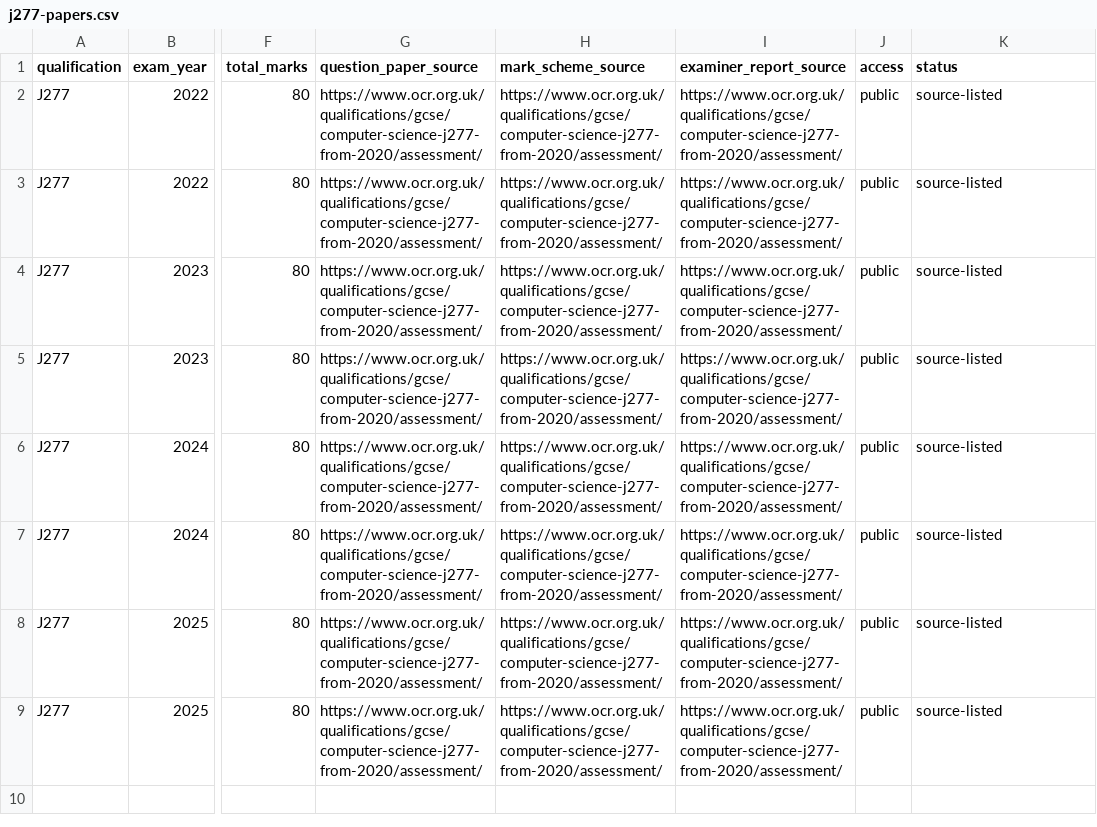
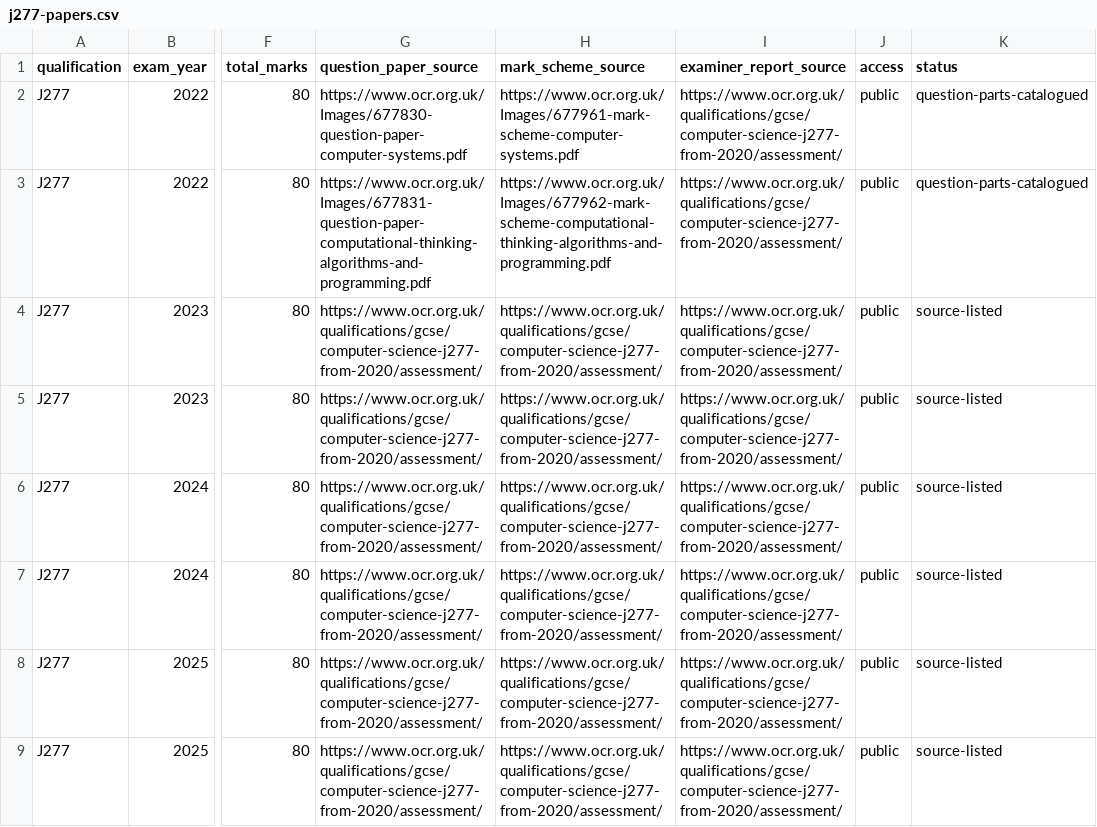
Before and after one commit to computingdept/reepham-computing, a CSV file: data/exam-questions/j277-papers.csv, drawn as a sheet; only a part is shown, gaps mark what is left out; the diff names each change by its address in the sheet, - before the commit and + after, or states it on an @@ line.

Commit message:
Link June 2022 J277 inventory to exact OCR papers and mark schemes

```diff
--- a/data/exam-questions/j277-papers.csv
+++ b/data/exam-questions/j277-papers.csv
-G2 (question_paper_source): https://www.ocr.org.uk/qualifications/gcse/computer-science-j277-from-2020/assessment/
+G2 (question_paper_source): https://www.ocr.org.uk/Images/677830-question-paper-computer-systems.pdf
-H2 (mark_scheme_source): https://www.ocr.org.uk/qualifications/gcse/computer-science-j277-from-2020/assessment/
+H2 (mark_scheme_source): https://www.ocr.org.uk/Images/677961-mark-scheme-computer-systems.pdf
-K2:K3 (status): source-listed
+K2:K3 (status): question-parts-catalogued
-G3 (question_paper_source): https://www.ocr.org.uk/qualifications/gcse/computer-science-j277-from-2020/assessment/
+G3 (question_paper_source): https://www.ocr.org.uk/Images/677831-question-paper-computational-thinking-algorithms-and-programming.pdf
-H3 (mark_scheme_source): https://www.ocr.org.uk/qualifications/gcse/computer-science-j277-from-2020/assessment/
+H3 (mark_scheme_source): https://www.ocr.org.uk/Images/677962-mark-scheme-computational-thinking-algorithms-and-programming.pdf
```
